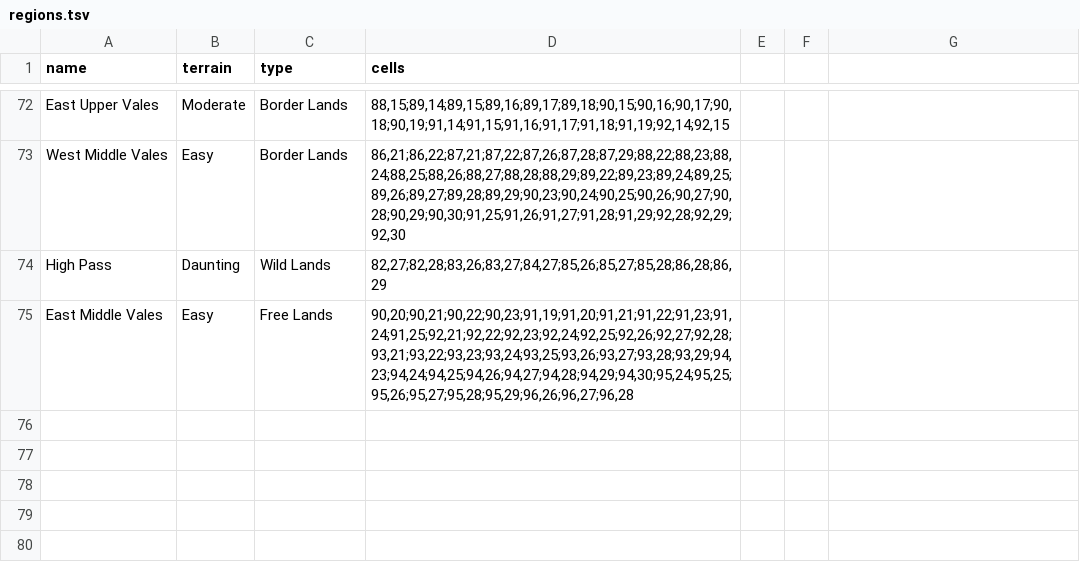
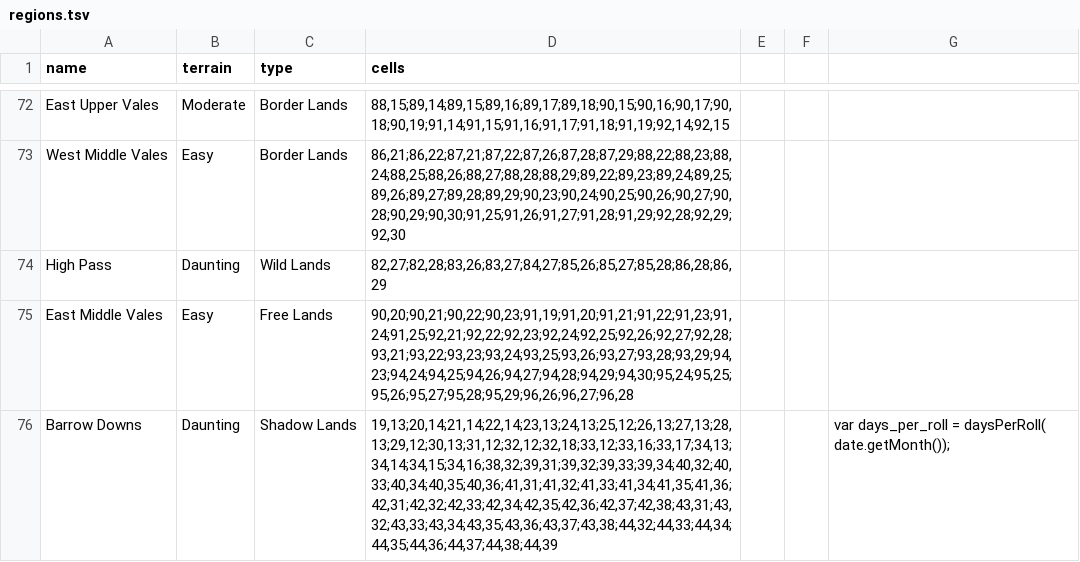
Before and after one commit to davidprea/tor-journey, a TSV file: regions.tsv, drawn as a sheet; only a part is shown, gaps mark what is left out; the diff names each change by its address in the sheet, - before the commit and + after, or states it on an @@ line.

Commit message:
Journey dates.

```diff
--- a/regions.tsv
+++ b/regions.tsv
+row 76: Barrow Downs | Daunting | Shadow Lands | 19,13;20,14;21,14;22,14;23,13;24,13;25,12;26,13;27,13;28,13;29,12;30,13;31,12;32,12;32,18;33,12;33,16;33,17;34,13;34,14;34,15;34,16;38,32;39,31;39,32;39,33;39,34;40,32;40,33;40,34;40,35;40,36;41,31;41,32;41,33;41,34;41,35;41,36;42,31;42,32;42,33;42,34;42,35;42,36;42,37;42,38;43,31;43,32;43,33;43,34;43,35;43,36;43,37;43,38;44,32;44,33;44,34;44,35;44,36;44,37;44,38;44,39 |  |  | var days_per_roll = daysPerRoll( date.getMonth());
```
Also changed, not shown: 6 other files.
